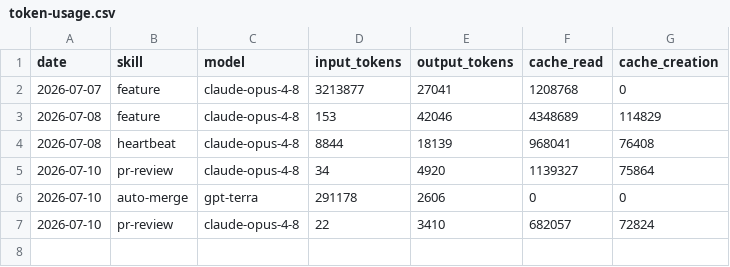
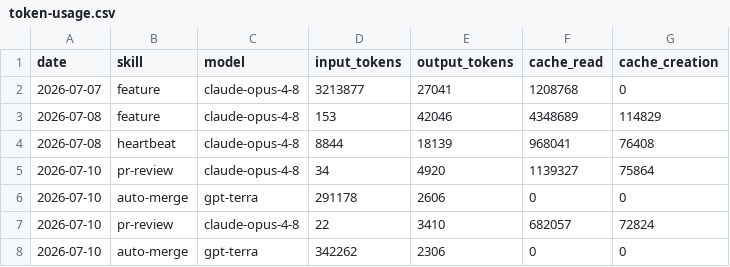
Before and after one commit to Aluma/aeon, a CSV file: memory/token-usage.csv, drawn as a sheet.

Commit message:
chore(auto-merge): auto-commit 2026-07-10

```diff
--- a/memory/token-usage.csv
+++ b/memory/token-usage.csv
@@ -7 +7,2 @@ date,skill,model,input_tokens,output_tokens,cache_read,cache_creation
 2026-07-10,pr-review,claude-opus-4-8,22,3410,682057,72824
+2026-07-10,auto-merge,gpt-terra,342262,2306,0,0
```
Also changed, not shown: 6 other files.
